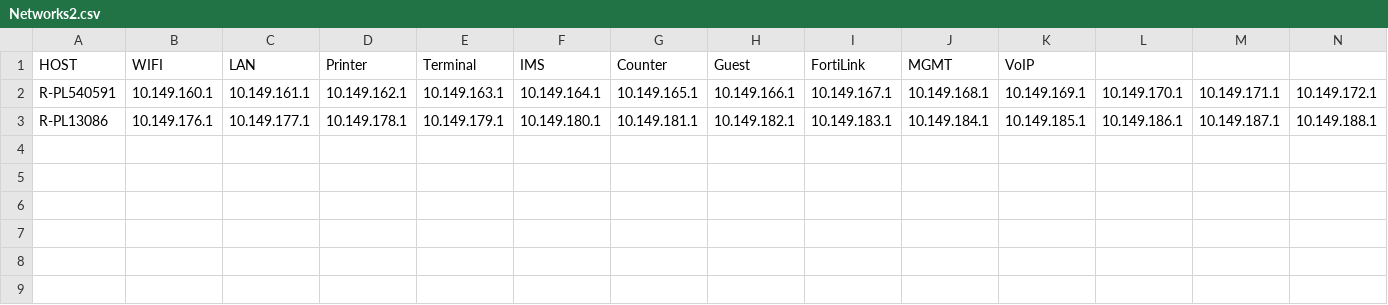
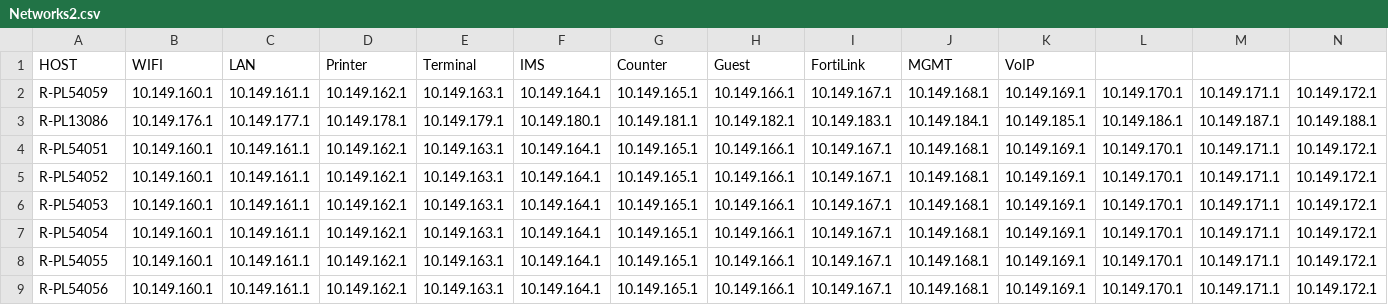
Before and after one commit to UserBulba/PyFortiGen, a CSV file: Projects/FortiGenerator/FortiConfig/Networks2.csv, drawn as a sheet; only a part is shown; rows hold the shown columns only; the diff names each change by its address in the sheet, - before the commit and + after, or states it on an @@ line.

```diff
--- a/Projects/FortiGenerator/FortiConfig/Networks2.csv
+++ b/Projects/FortiGenerator/FortiConfig/Networks2.csv
-A2 (HOST): R-PL540591
+A2 (HOST): R-PL54059
+row 4: R-PL54051 | 10.149.160.1 | 10.149.161.1 | 10.149.162.1 | 10.149.163.1 | 10.149.164.1 | 10.149.165.1 | 10.149.166.1 | 10.149.167.1 | 10.149.168.1 | 10.149.169.1 | 10.149.170.1 | 10.149.171.1 | 10.149.172.1
+row 5: R-PL54052 | 10.149.160.1 | 10.149.161.1 | 10.149.162.1 | 10.149.163.1 | 10.149.164.1 | 10.149.165.1 | 10.149.166.1 | 10.149.167.1 | 10.149.168.1 | 10.149.169.1 | 10.149.170.1 | 10.149.171.1 | 10.149.172.1
+row 6: R-PL54053 | 10.149.160.1 | 10.149.161.1 | 10.149.162.1 | 10.149.163.1 | 10.149.164.1 | 10.149.165.1 | 10.149.166.1 | 10.149.167.1 | 10.149.168.1 | 10.149.169.1 | 10.149.170.1 | 10.149.171.1 | 10.149.172.1
+row 7: R-PL54054 | 10.149.160.1 | 10.149.161.1 | 10.149.162.1 | 10.149.163.1 | 10.149.164.1 | 10.149.165.1 | 10.149.166.1 | 10.149.167.1 | 10.149.168.1 | 10.149.169.1 | 10.149.170.1 | 10.149.171.1 | 10.149.172.1
+row 8: R-PL54055 | 10.149.160.1 | 10.149.161.1 | 10.149.162.1 | 10.149.163.1 | 10.149.164.1 | 10.149.165.1 | 10.149.166.1 | 10.149.167.1 | 10.149.168.1 | 10.149.169.1 | 10.149.170.1 | 10.149.171.1 | 10.149.172.1
+row 9: R-PL54056 | 10.149.160.1 | 10.149.161.1 | 10.149.162.1 | 10.149.163.1 | 10.149.164.1 | 10.149.165.1 | 10.149.166.1 | 10.149.167.1 | 10.149.168.1 | 10.149.169.1 | 10.149.170.1 | 10.149.171.1 | 10.149.172.1
```
Also changed, not shown: 4 other files.
